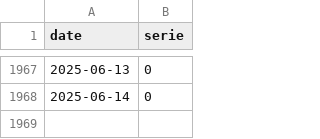
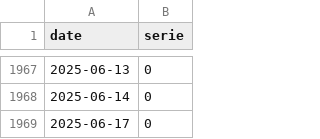
Before and after one commit to trasparente/hypnos, a CSV file: _data/practices.csv, drawn as a sheet; only a part is shown, gaps mark what is left out; the diff names each change by its address in the sheet, - before the commit and + after, or states it on an @@ line.

Commit message:
Commit data content practices.csv

```diff
--- a/_data/practices.csv
+++ b/_data/practices.csv
+row 1969: 2025-06-17 | 0
```
